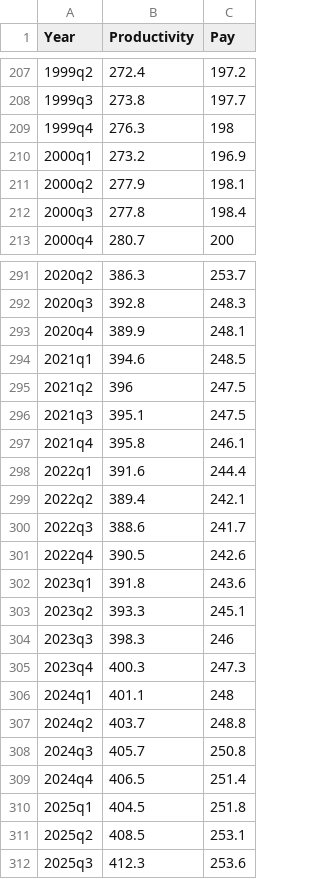
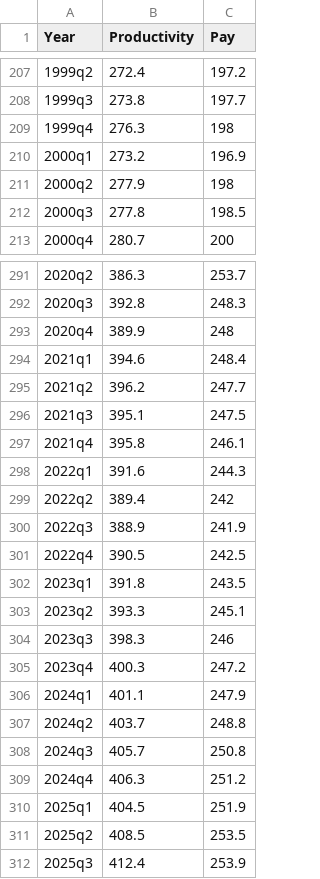
Before and after one commit to Economic/productivity_pay_gap, a CSV file: release/epi_productivity_pay_gap_web.csv, drawn as a sheet; only a part is shown, gaps mark what is left out; the diff covers the shown part only.

```diff
--- a/release/epi_productivity_pay_gap_web.csv
+++ b/release/epi_productivity_pay_gap_web.csv
@@ -210,4 +210,4 @@ Year,Productivity,Pay
 2000q1,273.2,196.9
-2000q2,277.9,198.1
-2000q3,277.8,198.4
+2000q2,277.9,198
+2000q3,277.8,198.5
 2000q4,280.7,200
@@ -292,21 +292,21 @@ Year,Productivity,Pay
 2020q3,392.8,248.3
-2020q4,389.9,248.1
-2021q1,394.6,248.5
-2021q2,396,247.5
+2020q4,389.9,248
+2021q1,394.6,248.4
+2021q2,396.2,247.7
 2021q3,395.1,247.5
 2021q4,395.8,246.1
-2022q1,391.6,244.4
-2022q2,389.4,242.1
-2022q3,388.6,241.7
-2022q4,390.5,242.6
-2023q1,391.8,243.6
+2022q1,391.6,244.3
+2022q2,389.4,242
+2022q3,388.9,241.9
+2022q4,390.5,242.5
+2023q1,391.8,243.5
 2023q2,393.3,245.1
 2023q3,398.3,246
-2023q4,400.3,247.3
-2024q1,401.1,248
+2023q4,400.3,247.2
+2024q1,401.1,247.9
 2024q2,403.7,248.8
 2024q3,405.7,250.8
-2024q4,406.5,251.4
-2025q1,404.5,251.8
-2025q2,408.5,253.1
-2025q3,412.3,253.6
+2024q4,406.3,251.2
+2025q1,404.5,251.9
+2025q2,408.5,253.5
+2025q3,412.4,253.9
```
Also changed, not shown: 7 edited cells elsewhere in this file, data_outputs/bls_pay.csv, data_outputs/prices.csv, 20 other files.
